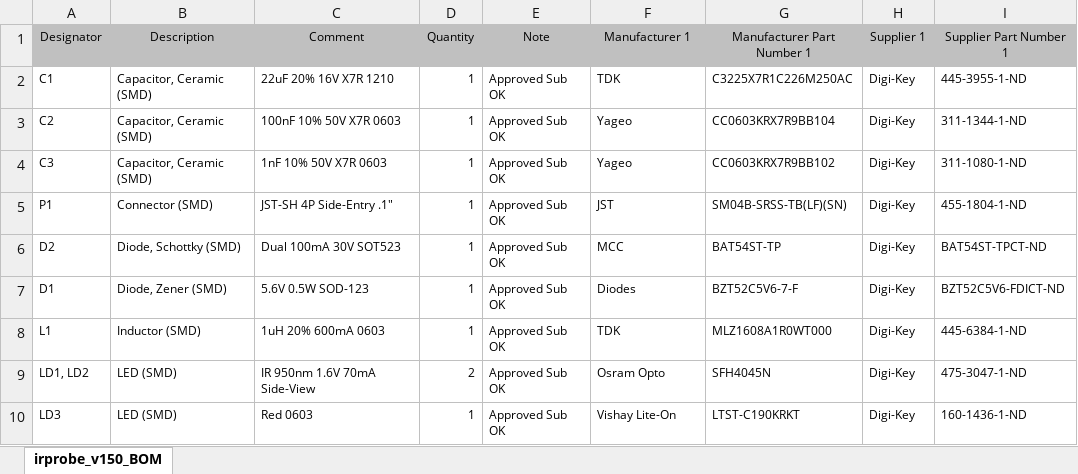
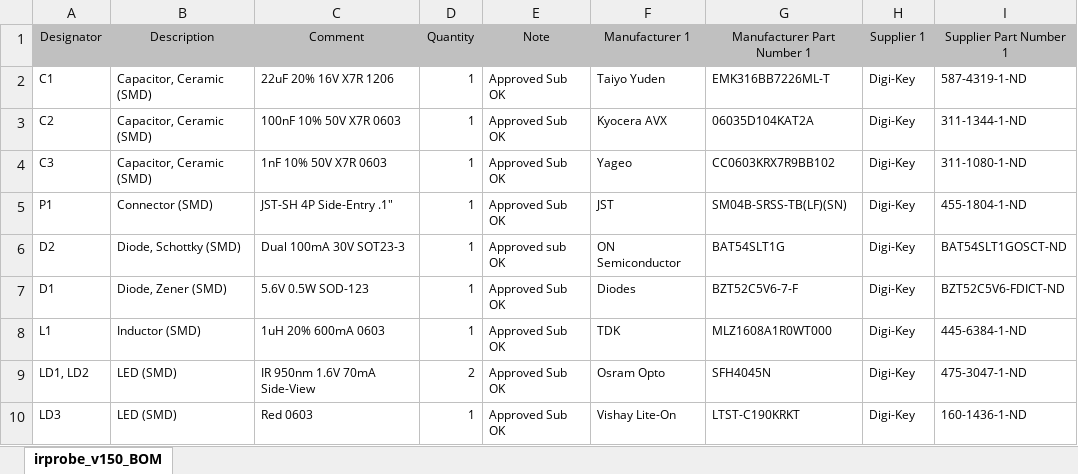
Before and after one commit to leseaw/z-probe, an Excel workbook: Source/Outputs/irprobe_v150_BOM.xlsx, sheet irprobe_v150_BOM, drawn as a sheet; only a part is shown; values as stored, in another font and other column widths than the file's, no borders; the diff names each change by its address in the sheet, - before the commit and + after, or states it on an @@ line.

Commit message:
Minor changes
- Change C1 from 1210 to 1206 (more common parts available)
- Change D2 from SOT523 to SOT23-3 (more common parts available)

```diff
--- a/Source/Outputs/irprobe_v150_BOM.xlsx (sheet irprobe_v150_BOM)
+++ b/Source/Outputs/irprobe_v150_BOM.xlsx (sheet irprobe_v150_BOM)
-C2 (Comment): 22uF 20% 16V X7R 1210
+C2 (Comment): 22uF 20% 16V X7R 1206
-F2 (Manufacturer 1): TDK
+F2 (Manufacturer 1): Taiyo Yuden
-G2 (Manufacturer Part Number 1): C3225X7R1C226M250AC
+G2 (Manufacturer Part Number 1): EMK316BB7226ML-T
-I2 (Supplier Part Number 1): 445-3955-1-ND
+I2 (Supplier Part Number 1): 587-4319-1-ND
-F3 (Manufacturer 1): Yageo
+F3 (Manufacturer 1): Kyocera AVX
-G3 (Manufacturer Part Number 1): CC0603KRX7R9BB104
+G3 (Manufacturer Part Number 1): 06035D104KAT2A
-C6 (Comment): Dual 100mA 30V SOT523
+C6 (Comment): Dual 100mA 30V SOT23-3
-E6 (Note): Approved Sub OK
+E6 (Note): Approved sub OK
-F6 (Manufacturer 1): MCC
+F6 (Manufacturer 1): ON Semiconductor
-G6 (Manufacturer Part Number 1): BAT54ST-TP
+G6 (Manufacturer Part Number 1): BAT54SLT1G
-I6 (Supplier Part Number 1): BAT54ST-TPCT-ND
+I6 (Supplier Part Number 1): BAT54SLT1GOSCT-ND
```
Also changed, not shown: 7 other files.
